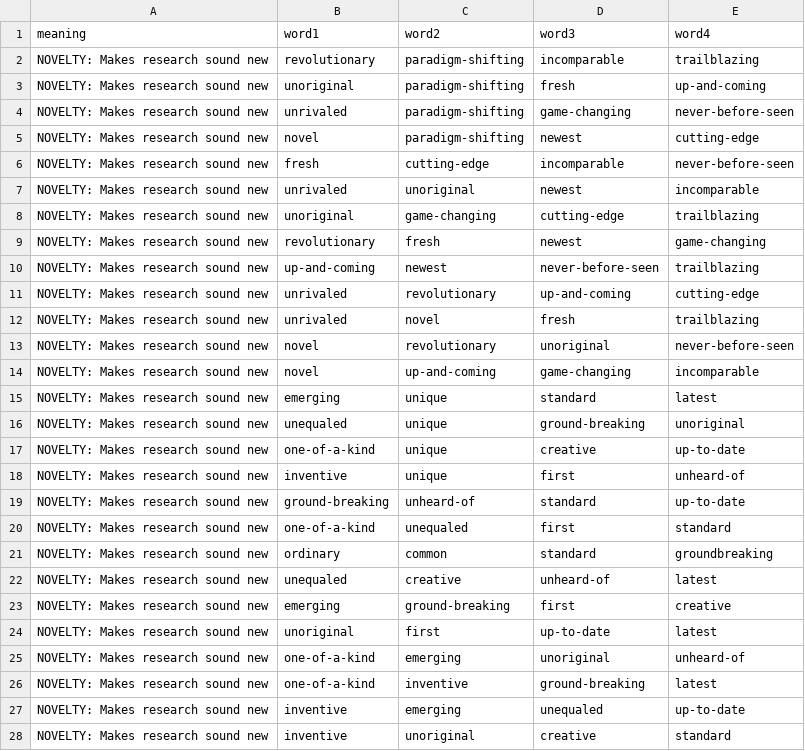
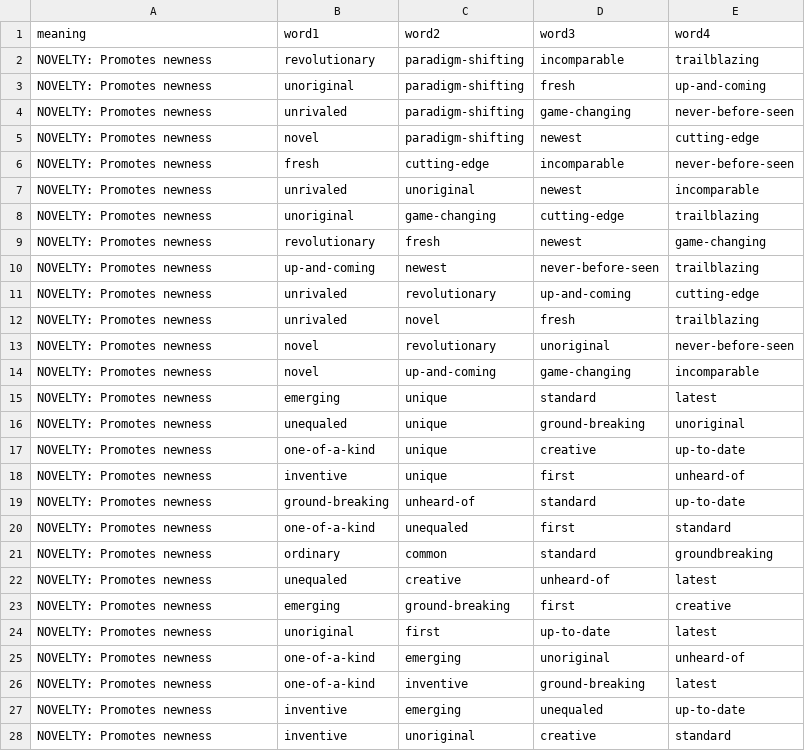
Before and after one commit to hype-busters/hype-busters.github.io, a CSV file: src/data/survey3.csv, drawn as a sheet; only a part is shown; the diff covers the shown part only.

```diff
--- a/src/data/survey3.csv
+++ b/src/data/survey3.csv
@@ -1,28 +1,28 @@
 meaning,word1,word2,word3,word4
-NOVELTY: Makes research sound new,revolutionary,paradigm-shifting,incomparable,trailblazing
-NOVELTY: Makes research sound new,unoriginal,paradigm-shifting,fresh,up-and-coming
-NOVELTY: Makes research sound new,unrivaled,paradigm-shifting,game-changing,never-before-seen
-NOVELTY: Makes research sound new,novel,paradigm-shifting,newest,cutting-edge
-NOVELTY: Makes research sound new,fresh,cutting-edge,incomparable,never-before-seen
-NOVELTY: Makes research sound new,unrivaled,unoriginal,newest,incomparable
-NOVELTY: Makes research sound new,unoriginal,game-changing,cutting-edge,trailblazing
-NOVELTY: Makes research sound new,revolutionary,fresh,newest,game-changing
-NOVELTY: Makes research sound new,up-and-coming,newest,never-before-seen,trailblazing
-NOVELTY: Makes research sound new,unrivaled,revolutionary,up-and-coming,cutting-edge
-NOVELTY: Makes research sound new,unrivaled,novel,fresh,trailblazing
-NOVELTY: Makes research sound new,novel,revolutionary,unoriginal,never-before-seen
-NOVELTY: Makes research sound new,novel,up-and-coming,game-changing,incomparable
-NOVELTY: Makes research sound new,emerging,unique,standard,latest
-NOVELTY: Makes research sound new,unequaled,unique,ground-breaking,unoriginal
-NOVELTY: Makes research sound new,one-of-a-kind,unique,creative,up-to-date
-NOVELTY: Makes research sound new,inventive,unique,first,unheard-of
-NOVELTY: Makes research sound new,ground-breaking,unheard-of,standard,up-to-date
-NOVELTY: Makes research sound new,one-of-a-kind,unequaled,first,standard
-NOVELTY: Makes research sound new,ordinary,common,standard,groundbreaking
-NOVELTY: Makes research sound new,unequaled,creative,unheard-of,latest
-NOVELTY: Makes research sound new,emerging,ground-breaking,first,creative
-NOVELTY: Makes research sound new,unoriginal,first,up-to-date,latest
-NOVELTY: Makes research sound new,one-of-a-kind,emerging,unoriginal,unheard-of
-NOVELTY: Makes research sound new,one-of-a-kind,inventive,ground-breaking,latest
-NOVELTY: Makes research sound new,inventive,emerging,unequaled,up-to-date
-NOVELTY: Makes research sound new,inventive,unoriginal,creative,standard
+NOVELTY: Promotes newness,revolutionary,paradigm-shifting,incomparable,trailblazing
+NOVELTY: Promotes newness,unoriginal,paradigm-shifting,fresh,up-and-coming
+NOVELTY: Promotes newness,unrivaled,paradigm-shifting,game-changing,never-before-seen
+NOVELTY: Promotes newness,novel,paradigm-shifting,newest,cutting-edge
+NOVELTY: Promotes newness,fresh,cutting-edge,incomparable,never-before-seen
+NOVELTY: Promotes newness,unrivaled,unoriginal,newest,incomparable
+NOVELTY: Promotes newness,unoriginal,game-changing,cutting-edge,trailblazing
+NOVELTY: Promotes newness,revolutionary,fresh,newest,game-changing
+NOVELTY: Promotes newness,up-and-coming,newest,never-before-seen,trailblazing
+NOVELTY: Promotes newness,unrivaled,revolutionary,up-and-coming,cutting-edge
+NOVELTY: Promotes newness,unrivaled,novel,fresh,trailblazing
+NOVELTY: Promotes newness,novel,revolutionary,unoriginal,never-before-seen
+NOVELTY: Promotes newness,novel,up-and-coming,game-changing,incomparable
+NOVELTY: Promotes newness,emerging,unique,standard,latest
+NOVELTY: Promotes newness,unequaled,unique,ground-breaking,unoriginal
+NOVELTY: Promotes newness,one-of-a-kind,unique,creative,up-to-date
+NOVELTY: Promotes newness,inventive,unique,first,unheard-of
+NOVELTY: Promotes newness,ground-breaking,unheard-of,standard,up-to-date
+NOVELTY: Promotes newness,one-of-a-kind,unequaled,first,standard
+NOVELTY: Promotes newness,ordinary,common,standard,groundbreaking
+NOVELTY: Promotes newness,unequaled,creative,unheard-of,latest
+NOVELTY: Promotes newness,emerging,ground-breaking,first,creative
+NOVELTY: Promotes newness,unoriginal,first,up-to-date,latest
+NOVELTY: Promotes newness,one-of-a-kind,emerging,unoriginal,unheard-of
+NOVELTY: Promotes newness,one-of-a-kind,inventive,ground-breaking,latest
+NOVELTY: Promotes newness,inventive,emerging,unequaled,up-to-date
+NOVELTY: Promotes newness,inventive,unoriginal,creative,standard
```
Also changed, not shown: 81 edited cells elsewhere in this file, src/data/survey1.csv, src/data/survey2.csv, 4 other files.
